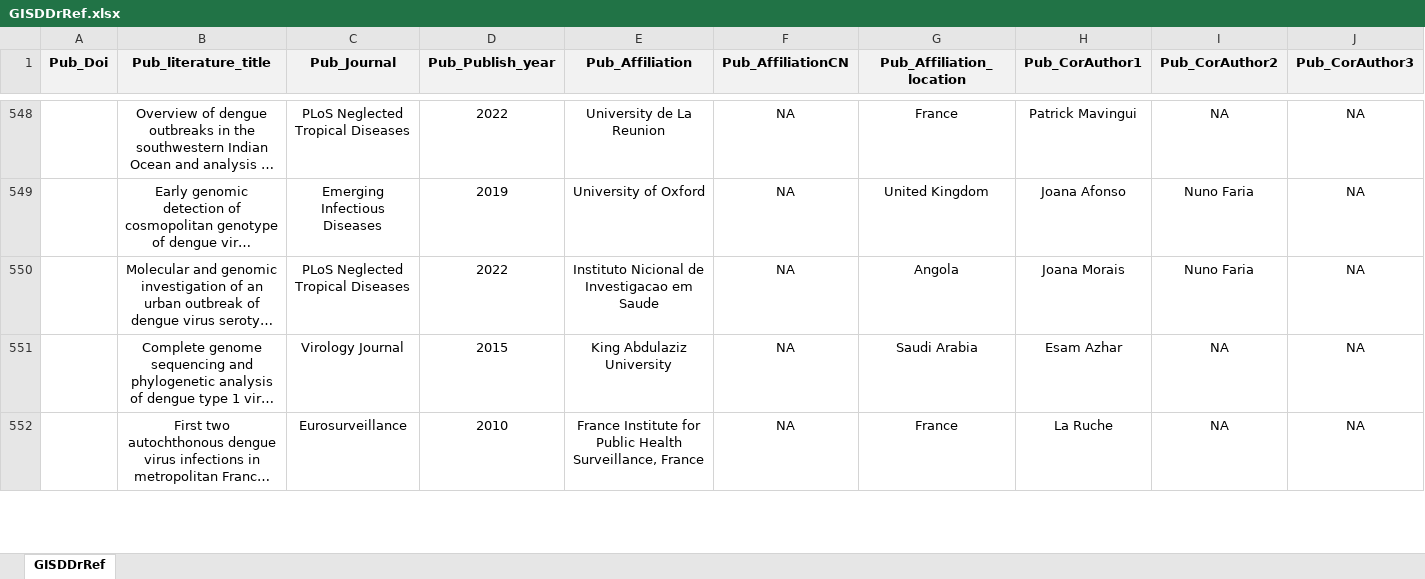
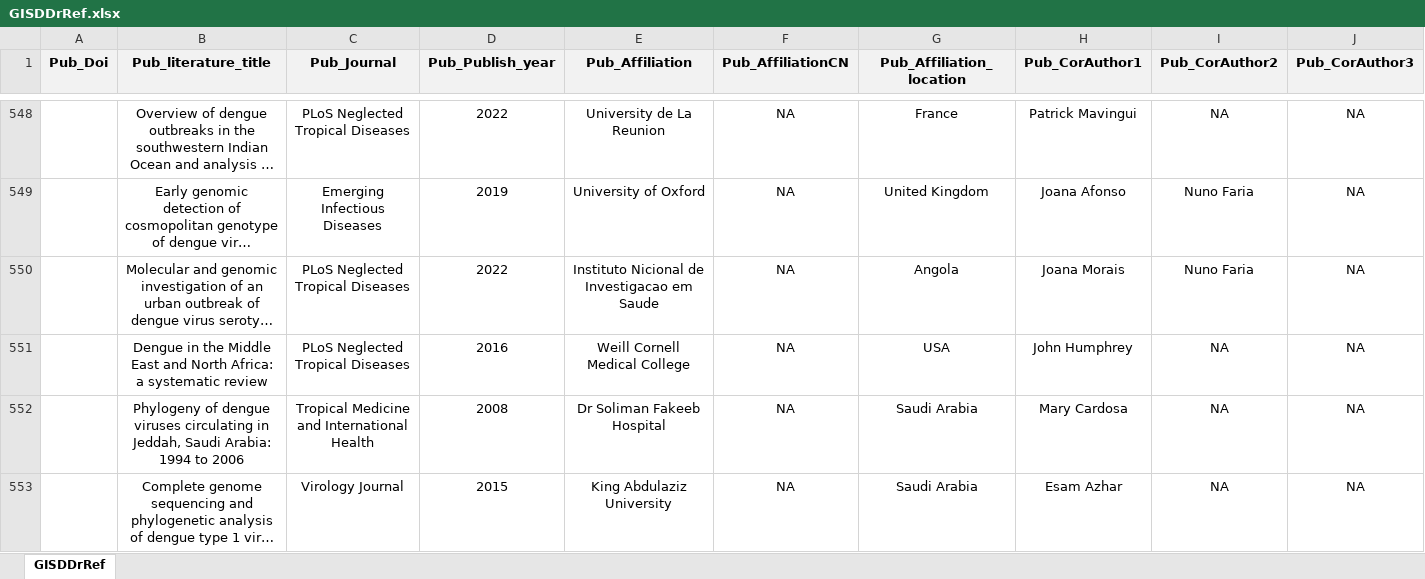
Before and after one commit to GuoXiang9399/GISDDrRef, an Excel workbook: Data/GISDDrRef.xlsx, sheet GISDDrRef, drawn as a sheet; only a part is shown, gaps mark what is left out; the shorter side is filled out with more unchanged rows; long unchanged cells end in …; values as stored, in another font and other column widths than the file's, no borders; rows hold the shown columns only; the diff covers the shown part only; the diff names each change by its address in the sheet, - before the commit and + after, or states it on an @@ line.

Commit message:
Update GISDDrRef.xlsx

```diff
--- a/Data/GISDDrRef.xlsx (sheet GISDDrRef)
+++ b/Data/GISDDrRef.xlsx (sheet GISDDrRef)
+row 551:  | Dengue in the Middle East and North Africa: a systematic review | PLoS Neglected Tropical Diseases | 2016 | Weill Cornell Medical College | NA | USA | John Humphrey | NA | NA
+row 552:  | Phylogeny of dengue viruses circulating in Jeddah, Saudi Arabia: 1994 to 2006 | Tropical Medicine and International Health | 2008 | Dr Soliman Fakeeb Hospital | NA | Saudi Arabia | Mary Cardosa | NA | NA
```
Also changed, not shown: 7 added rows and 5 edited cells elsewhere in this sheet.
